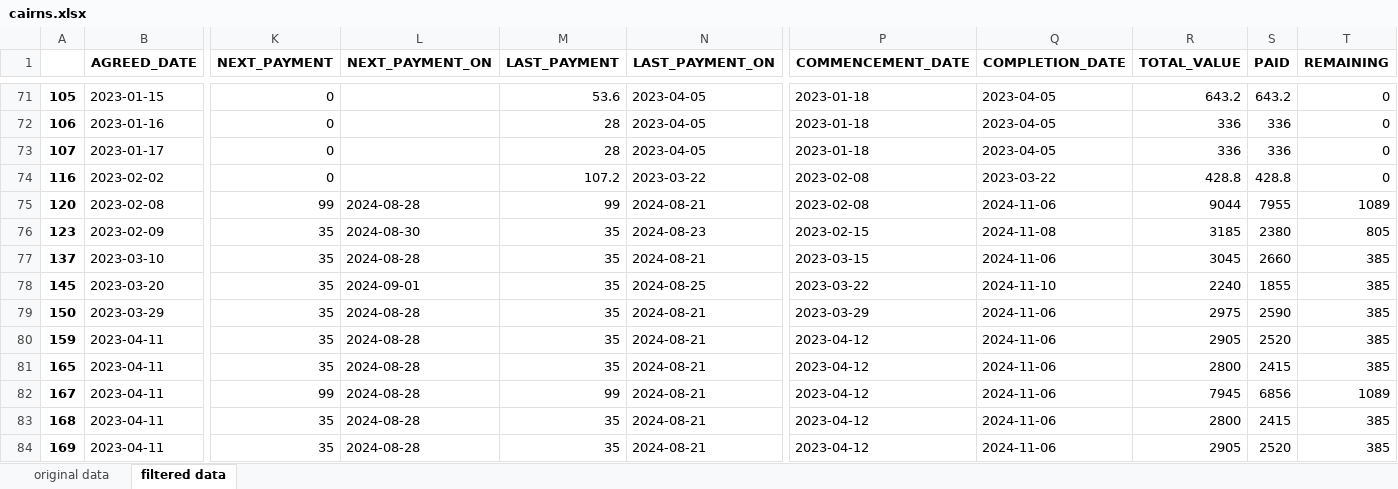
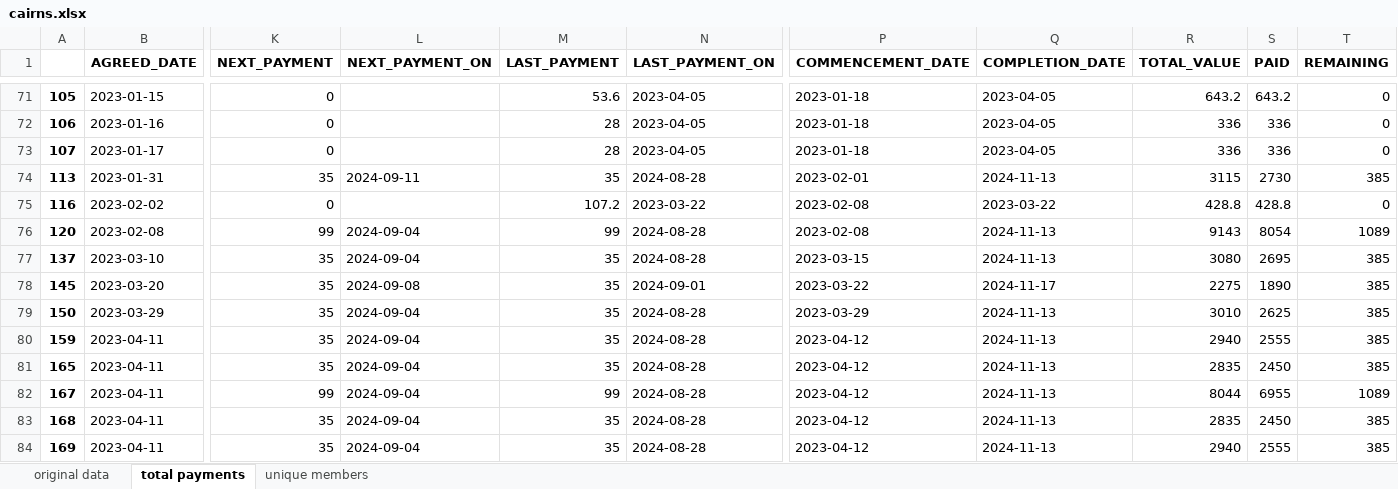
Before and after one commit to mkingopng/ZeroW, an Excel workbook: src/cairns.xlsx, sheet total payments, drawn as a sheet; only a part is shown, gaps mark what is left out; values as stored, in another font and other column widths than the file's, no borders; removed rows and columns are numbered as before the commit, all else as after; rows hold the shown columns only; the diff covers the shown part only; the diff names each change by its address in the sheet, - before the commit and + after, or states it on an @@ line.

```diff
--- a/src/cairns.xlsx (sheet total payments)
+++ b/src/cairns.xlsx (sheet total payments)
-sheet tab: filtered data
+sheet tab: total payments
+sheet tab: unique members
+row 74: 113 | 2023-01-31 | 35 | 2024-09-11 | 35 | 2024-08-28 | 2023-02-01 | 2024-11-13 | 3115 | 2730 | 385
-L76 (NEXT_PAYMENT_ON): 2024-08-28
+L76 (NEXT_PAYMENT_ON): 2024-09-04
-N76 (LAST_PAYMENT_ON): 2024-08-21
+N76 (LAST_PAYMENT_ON): 2024-08-28
-Q76 (COMPLETION_DATE): 2024-11-06
+Q76 (COMPLETION_DATE): 2024-11-13
-R76 (TOTAL_VALUE): 9044
+R76 (TOTAL_VALUE): 9143
-S76 (PAID): 7955
+S76 (PAID): 8054
-row 76: 123 | 2023-02-09 | 35 | 2024-08-30 | 35 | 2024-08-23 | 2023-02-15 | 2024-11-08 | 3185 | 2380 | 805
-L77 (NEXT_PAYMENT_ON): 2024-08-28
+L77 (NEXT_PAYMENT_ON): 2024-09-04
-N77 (LAST_PAYMENT_ON): 2024-08-21
+N77 (LAST_PAYMENT_ON): 2024-08-28
-Q77 (COMPLETION_DATE): 2024-11-06
+Q77 (COMPLETION_DATE): 2024-11-13
-R77 (TOTAL_VALUE): 3045
+R77 (TOTAL_VALUE): 3080
-S77 (PAID): 2660
+S77 (PAID): 2695
-L78 (NEXT_PAYMENT_ON): 2024-09-01
+L78 (NEXT_PAYMENT_ON): 2024-09-08
-N78 (LAST_PAYMENT_ON): 2024-08-25
+N78 (LAST_PAYMENT_ON): 2024-09-01
-Q78 (COMPLETION_DATE): 2024-11-10
+Q78 (COMPLETION_DATE): 2024-11-17
-R78 (TOTAL_VALUE): 2240
+R78 (TOTAL_VALUE): 2275
-S78 (PAID): 1855
+S78 (PAID): 1890
-L79:L84 (NEXT_PAYMENT_ON): 2024-08-28
+L79:L84 (NEXT_PAYMENT_ON): 2024-09-04
-N79:N84 (LAST_PAYMENT_ON): 2024-08-21
+N79:N84 (LAST_PAYMENT_ON): 2024-08-28
-Q79:Q84 (COMPLETION_DATE): 2024-11-06
+Q79:Q84 (COMPLETION_DATE): 2024-11-13
-R79 (TOTAL_VALUE): 2975
+R79 (TOTAL_VALUE): 3010
-S79 (PAID): 2590
+S79 (PAID): 2625
-R80 (TOTAL_VALUE): 2905
+R80 (TOTAL_VALUE): 2940
-S80 (PAID): 2520
+S80 (PAID): 2555
-R81 (TOTAL_VALUE): 2800
+R81 (TOTAL_VALUE): 2835
-S81 (PAID): 2415
+S81 (PAID): 2450
-R82 (TOTAL_VALUE): 7945
+R82 (TOTAL_VALUE): 8044
-S82 (PAID): 6856
+S82 (PAID): 6955
-R83 (TOTAL_VALUE): 2800
+R83 (TOTAL_VALUE): 2835
-S83 (PAID): 2415
+S83 (PAID): 2450
-R84 (TOTAL_VALUE): 2905
+R84 (TOTAL_VALUE): 2940
-S84 (PAID): 2520
+S84 (PAID): 2555
```
Also changed, not shown: 4 added rows, 5 removed rows and 535 edited cells elsewhere in this sheet, sheet original data, src/brisbane.xlsx, src/merged_data.xlsx, 21 other files.
